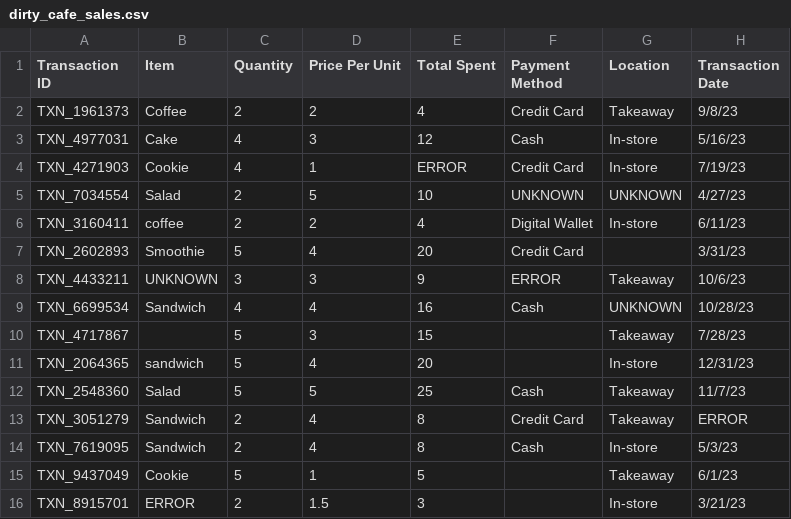
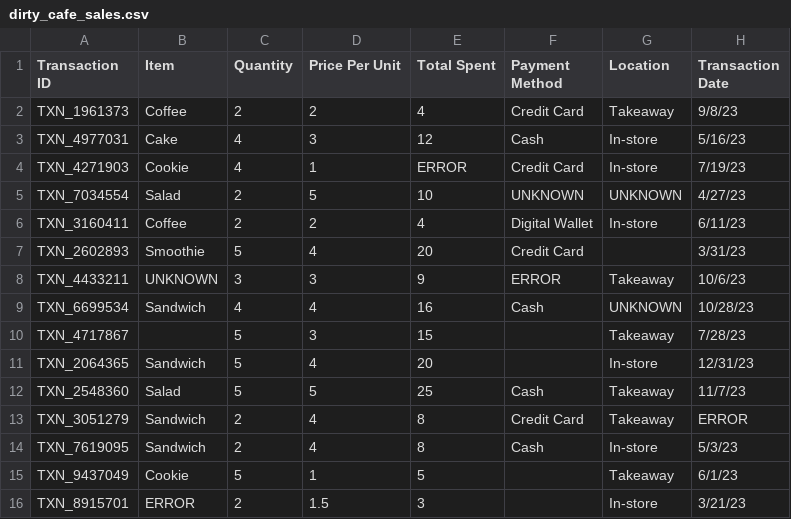
Before and after one commit to ewiesner/348-2026F, a CSV file: dirty_cafe_sales.csv, drawn as a sheet; only a part is shown.

Commit message:
Add files via upload

```diff
--- a/dirty_cafe_sales.csv
+++ b/dirty_cafe_sales.csv
@@ -5,3 +5,3 @@ TXN_4271903,Cookie,4,1,ERROR,Credit Card,In-store,7/19/23
 TXN_7034554,Salad,2,5,10,UNKNOWN,UNKNOWN,4/27/23
-TXN_3160411,coffee,2,2,4,Digital Wallet,In-store,6/11/23
+TXN_3160411,Coffee,2,2,4,Digital Wallet,In-store,6/11/23
 TXN_2602893,Smoothie,5,4,20,Credit Card,,3/31/23
@@ -10,3 +10,3 @@ TXN_6699534,Sandwich,4,4,16,Cash,UNKNOWN,10/28/23
 TXN_4717867,,5,3,15,,Takeaway,7/28/23
-TXN_2064365,sandwich,5,4,20,,In-store,12/31/23
+TXN_2064365,Sandwich,5,4,20,,In-store,12/31/23
 TXN_2548360,Salad,5,5,25,Cash,Takeaway,11/7/23
```
